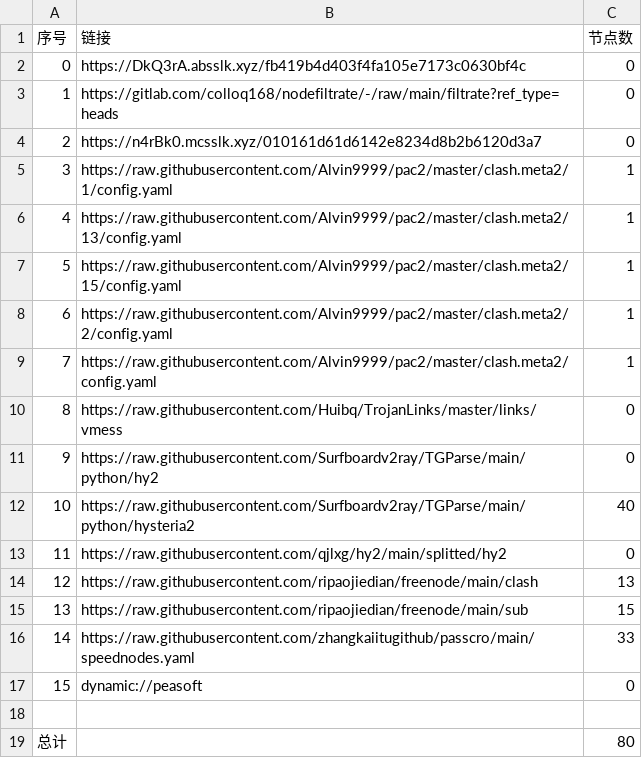
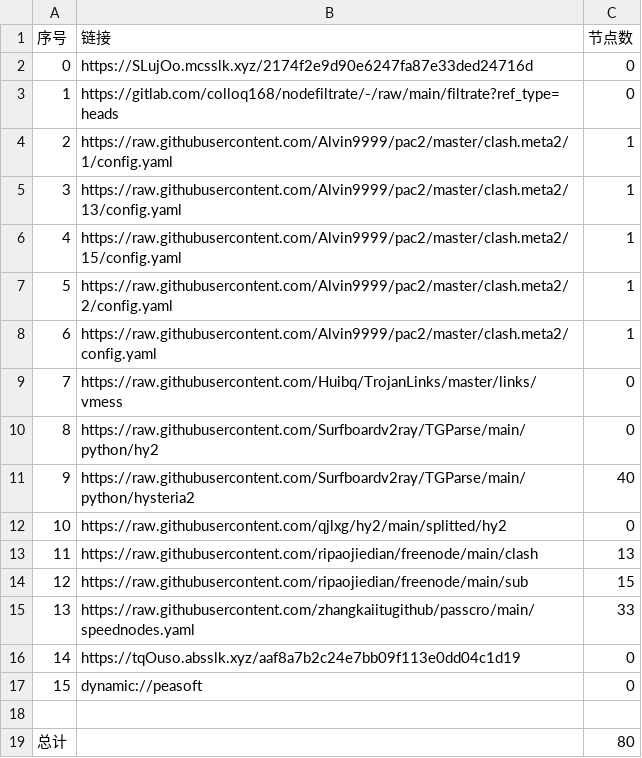
Before and after one commit to wokaotianshi123/NoMoreWalls, a CSV file: list_result.csv, drawn as a sheet; removed rows and columns are numbered as before the commit, all else as after; the diff names each change by its address in the sheet, - before the commit and + after, or states it on an @@ line.

```diff
--- a/list_result.csv
+++ b/list_result.csv
-B2 (链接): https://DkQ3rA.absslk.xyz/fb419b4d403f4fa105e7173c0630bf4c
+B2 (链接): https://SLujOo.mcsslk.xyz/2174f2e9d90e6247fa87e33ded24716d
-row 4: 2 | https://n4rBk0.mcsslk.xyz/010161d61d6142e8234d8b2b6120d3a7 | 0
@@ column A (序号) renumbered between rows 4 and 15 @@
+row 16: 14 | https://tqOuso.absslk.xyz/aaf8a7b2c24e7bb09f113e0dd04c1d19 | 0
```
Also changed, not shown: 21 other files.
